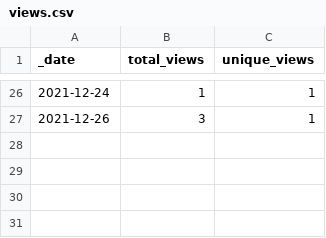
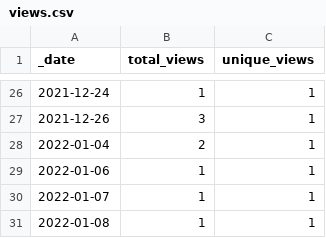
Before and after one commit to AlexRogalskiy/kotlin-patterns, a CSV file: traffic/views.csv, drawn as a sheet; only a part is shown, gaps mark what is left out; the diff names each change by its address in the sheet, - before the commit and + after, or states it on an @@ line.

```diff
--- a/traffic/views.csv
+++ b/traffic/views.csv
+row 28: 2022-01-04 | 2 | 1
+row 29: 2022-01-06 | 1 | 1
+row 30: 2022-01-07 | 1 | 1
+row 31: 2022-01-08 | 1 | 1
```
Also changed, not shown: traffic/clones.csv, 1 other file.
